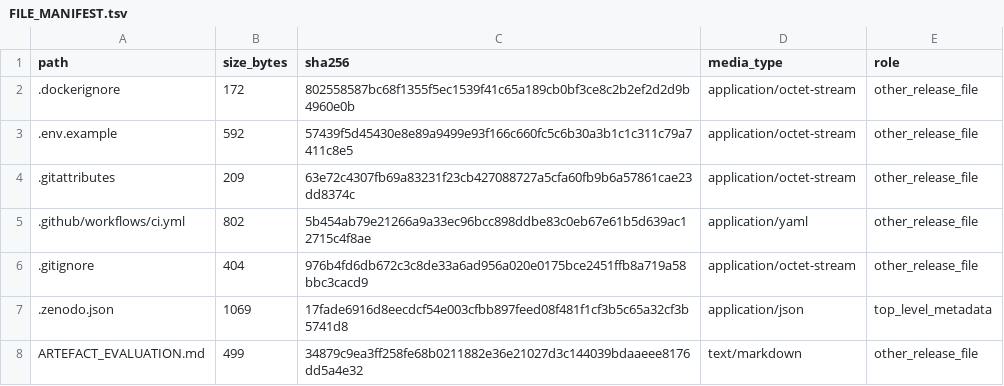
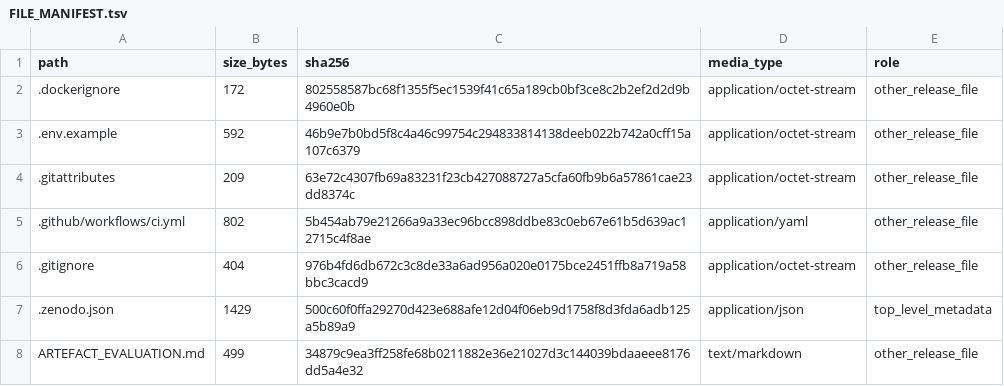
Before and after one commit to antonioclim/TEA-Sim-TrustEvidence, a TSV file: FILE_MANIFEST.tsv, drawn as a sheet; only a part is shown; the diff covers the shown part only.

```diff
--- a/FILE_MANIFEST.tsv
+++ b/FILE_MANIFEST.tsv
@@ -2,3 +2,3 @@ path	size_bytes	sha256	media_type	role
 .dockerignore	172	802558587bc68f1355f5ec1539f41c65a189cb0bf3ce8c2b2ef2d2d9b4960e0b	application/octet-stream	other_release_file
-.env.example	592	57439f5d45430e8e89a9499e93f166c660fc5c6b30a3b1c1c311c79a7411c8e5	application/octet-stream	other_release_file
+.env.example	592	46b9e7b0bd5f8c4a46c99754c294833814138deeb022b742a0cff15a107c6379	application/octet-stream	other_release_file
 .gitattributes	209	63e72c4307fb69a83231f23cb427088727a5cfa60fb9b6a57861cae23dd8374c	application/octet-stream	other_release_file
@@ -6,3 +6,3 @@ path	size_bytes	sha256	media_type	role
 .gitignore	404	976b4fd6db672c3c8de33a6ad956a020e0175bce2451ffb8a719a58bbc3cacd9	application/octet-stream	other_release_file
-.zenodo.json	1069	17fade6916d8eecdcf54e003cfbb897feed08f481f1cf3b5c65a32cf3b5741d8	application/json	top_level_metadata
+.zenodo.json	1429	500c60f0ffa29270d423e688afe12d04f06eb9d1758f8d3fda6adb125a5b89a9	application/json	top_level_metadata
 ARTEFACT_EVALUATION.md	499	34879c9ea3ff258fe68b0211882e36e21027d3c144039bdaaeee8176dd5a4e32	text/markdown	other_release_file
```
Also changed, not shown: 18 edited cells elsewhere in this file, 11 other files.
